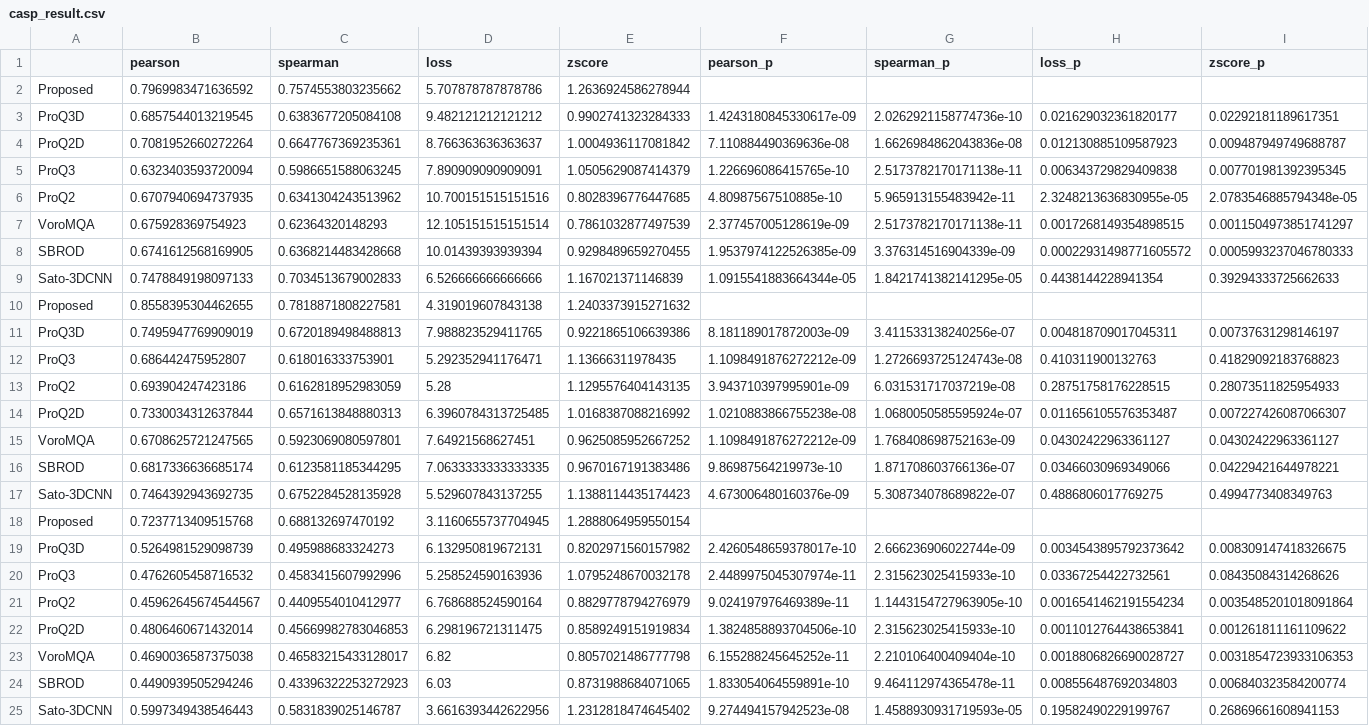
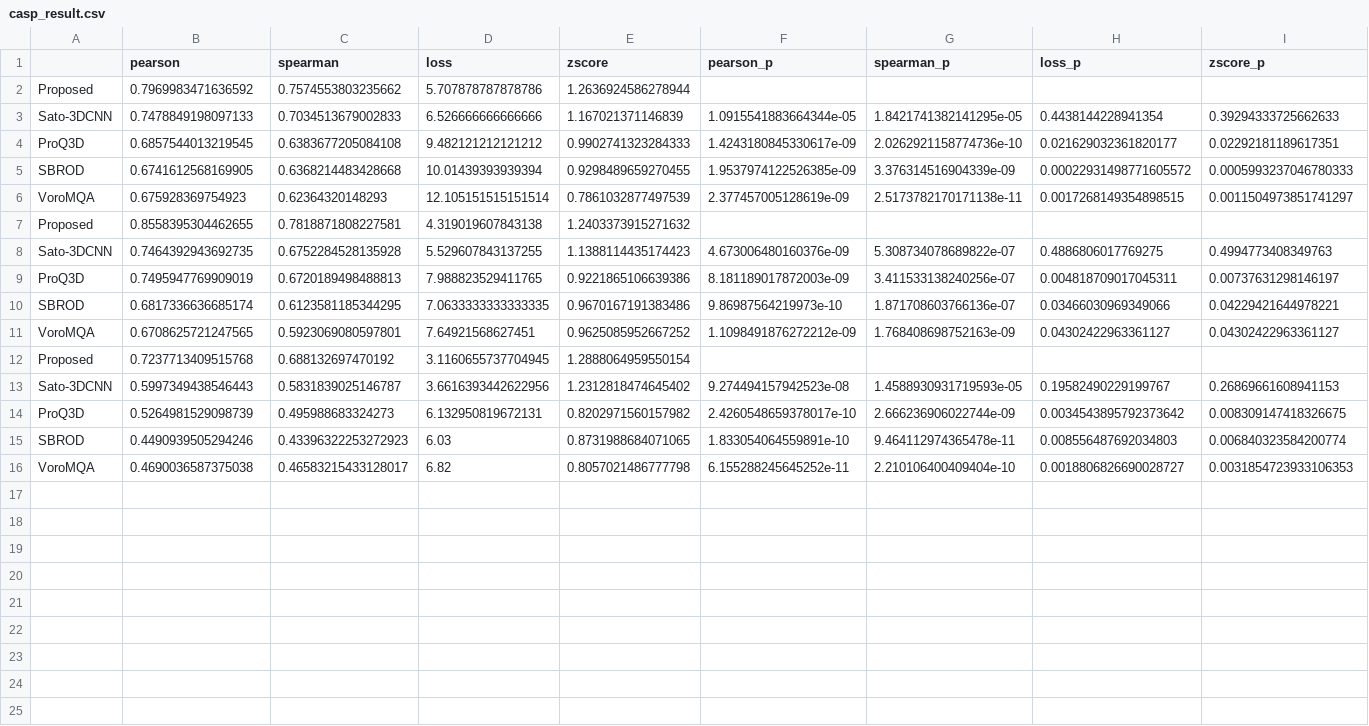
Before and after one commit to yutake27/P3CMQA, a CSV file: result/casp_result.csv, drawn as a sheet; only a part is shown; removed rows and columns are numbered as before the commit, all else as after; rows hold the shown columns only; the diff names each change by its address in the sheet, - before the commit and + after, or states it on an @@ line.

```diff
--- a/result/casp_result.csv
+++ b/result/casp_result.csv
@@ row 9 moved to row 3: Sato-3DCNN @@
-row 4: ProQ2D | 0.7081952660272264 | 0.6647767369235361 | 8.766363636363637 | 1.0004936117081842 | 7.110884490369636e-08 | 1.6626984862043836e-08 | 0.012130885109587923 | 0.009487949749688787
-row 5: ProQ3 | 0.6323403593720094 | 0.5986651588063245 | 7.890909090909091 | 1.0505629087414379 | 1.226696086415765e-10 | 2.5173782170171138e-11 | 0.006343729829409838 | 0.007701981392395345
-row 6: ProQ2 | 0.6707940694737935 | 0.6341304243513962 | 10.700151515151516 | 0.8028396776447685 | 4.80987567510885e-10 | 5.965913155483942e-11 | 2.3248213636830955e-05 | 2.0783546885794348e-05
@@ row 8 moved to row 5: SBROD @@
@@ row 17 moved to row 8: Sato-3DCNN @@
-row 12: ProQ3 | 0.686442475952807 | 0.618016333753901 | 5.292352941176471 | 1.13666311978435 | 1.1098491876272212e-09 | 1.2726693725124743e-08 | 0.410311900132763 | 0.41829092183768823
-row 13: ProQ2 | 0.693904247423186 | 0.6162818952983059 | 5.28 | 1.1295576404143135 | 3.943710397995901e-09 | 6.031531717037219e-08 | 0.28751758176228515 | 0.28073511825954933
-row 14: ProQ2D | 0.7330034312637844 | 0.6571613848880313 | 6.3960784313725485 | 1.0168387088216992 | 1.0210883866755238e-08 | 1.0680050585595924e-07 | 0.011656105576353487 | 0.007227426087066307
@@ row 16 moved to row 10: SBROD @@
@@ row 25 moved to row 13: Sato-3DCNN @@
-row 20: ProQ3 | 0.4762605458716532 | 0.4583415607992996 | 5.258524590163936 | 1.0795248670032178 | 2.4489975045307974e-11 | 2.315623025415933e-10 | 0.03367254422732561 | 0.08435084314268626
-row 21: ProQ2 | 0.45962645674544567 | 0.4409554010412977 | 6.768688524590164 | 0.8829778794276979 | 9.024197976469389e-11 | 1.1443154727963905e-10 | 0.0016541462191554234 | 0.0035485201018091864
-row 22: ProQ2D | 0.4806460671432014 | 0.45669982783046853 | 6.298196721311475 | 0.8589249151919834 | 1.3824858893704506e-10 | 2.315623025415933e-10 | 0.0011012764438653841 | 0.001261811161109622
@@ row 24 moved to row 15: SBROD @@
```
